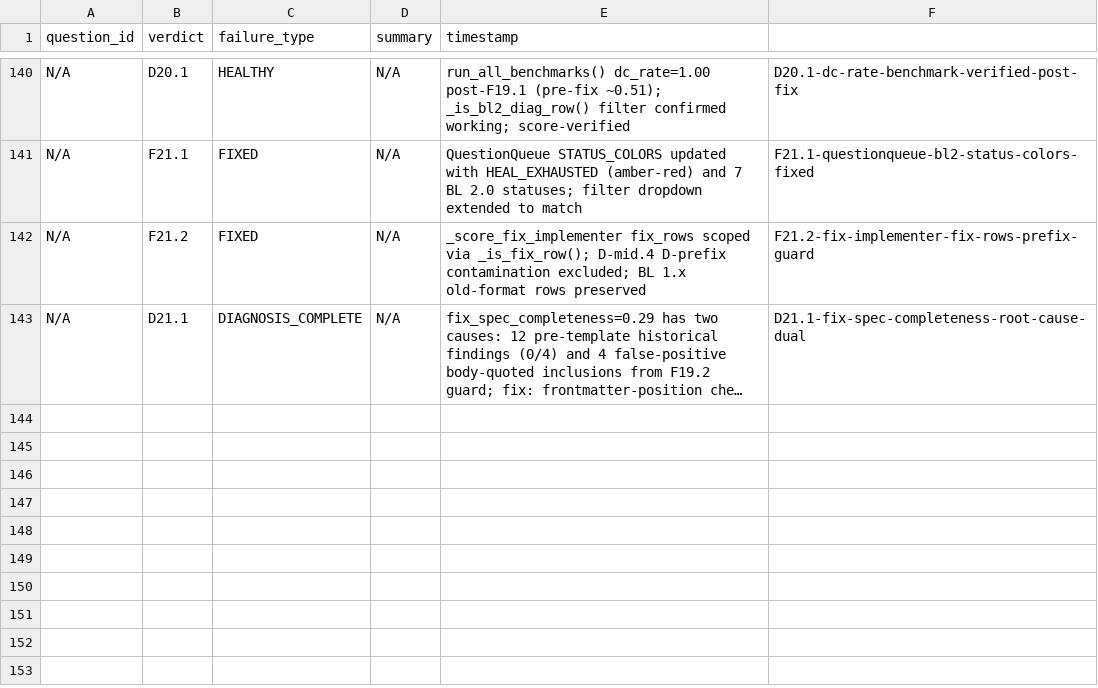
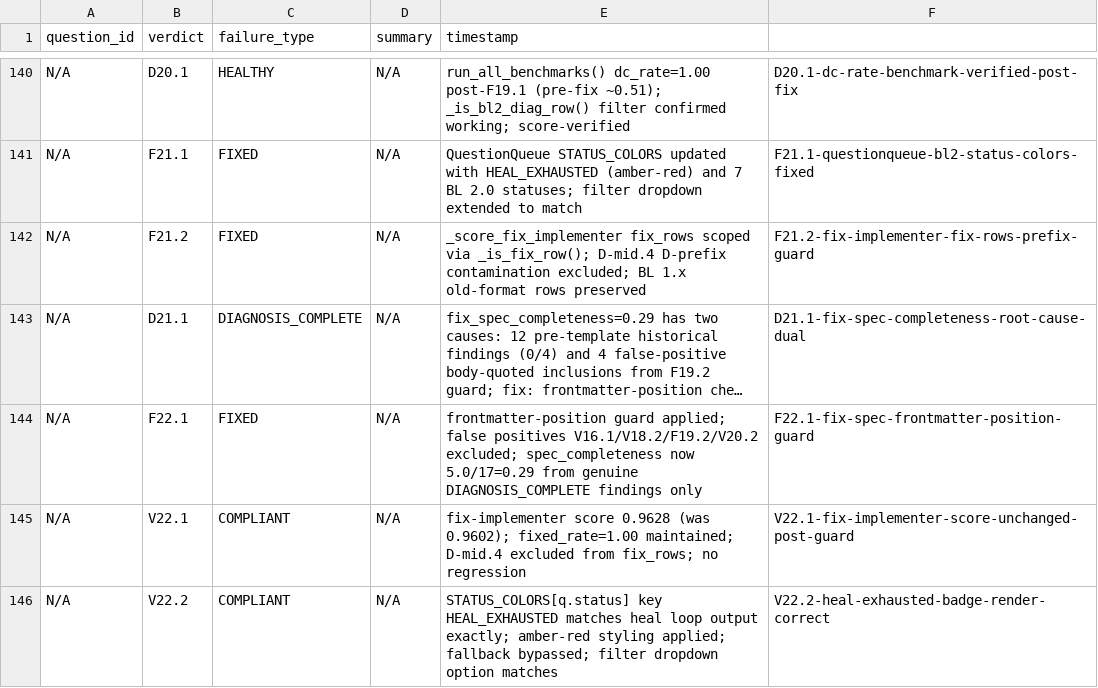
Before and after one commit to Nerfherder16/BrickLayer, a TSV file: projects/bl2/results.tsv, drawn as a sheet; only a part is shown, gaps mark what is left out; long unchanged cells end in …; the diff names each change by its address in the sheet, - before the commit and + after, or states it on an @@ line.

```diff
--- a/projects/bl2/results.tsv
+++ b/projects/bl2/results.tsv
+row 144: N/A | F22.1 | FIXED | N/A | frontmatter-position guard applied; false positives V16.1/V18.2/F19.2/V20.2 excluded; spec_completeness now 5.0/17=0.29 from genuine DIAGNOSIS_COMPLETE findings only | F22.1-fix-spec-frontmatter-position-guard
+row 145: N/A | V22.1 | COMPLIANT | N/A | fix-implementer score 0.9628 (was 0.9602); fixed_rate=1.00 maintained; D-mid.4 excluded from fix_rows; no regression | V22.1-fix-implementer-score-unchanged-post-guard
+row 146: N/A | V22.2 | COMPLIANT | N/A | STATUS_COLORS[q.status] key HEAL_EXHAUSTED matches heal loop output exactly; amber-red styling applied; fallback bypassed; filter dropdown option matches | V22.2-heal-exhausted-badge-render-correct
```
Also changed, not shown: 5 other files.
